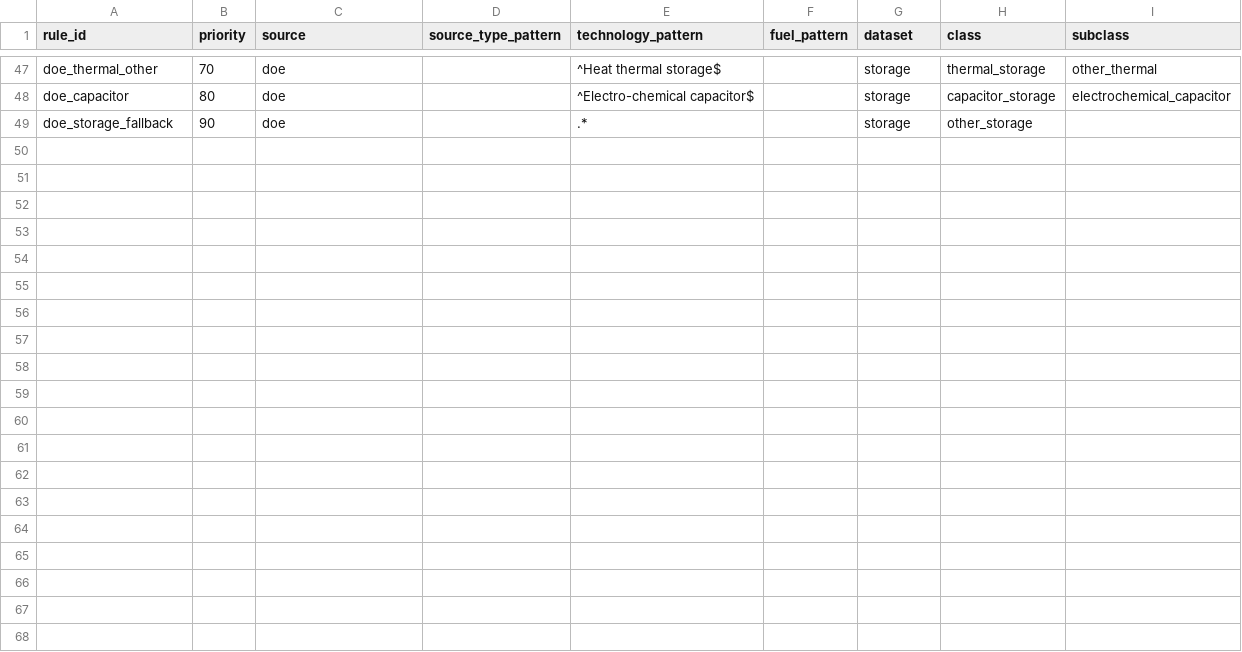
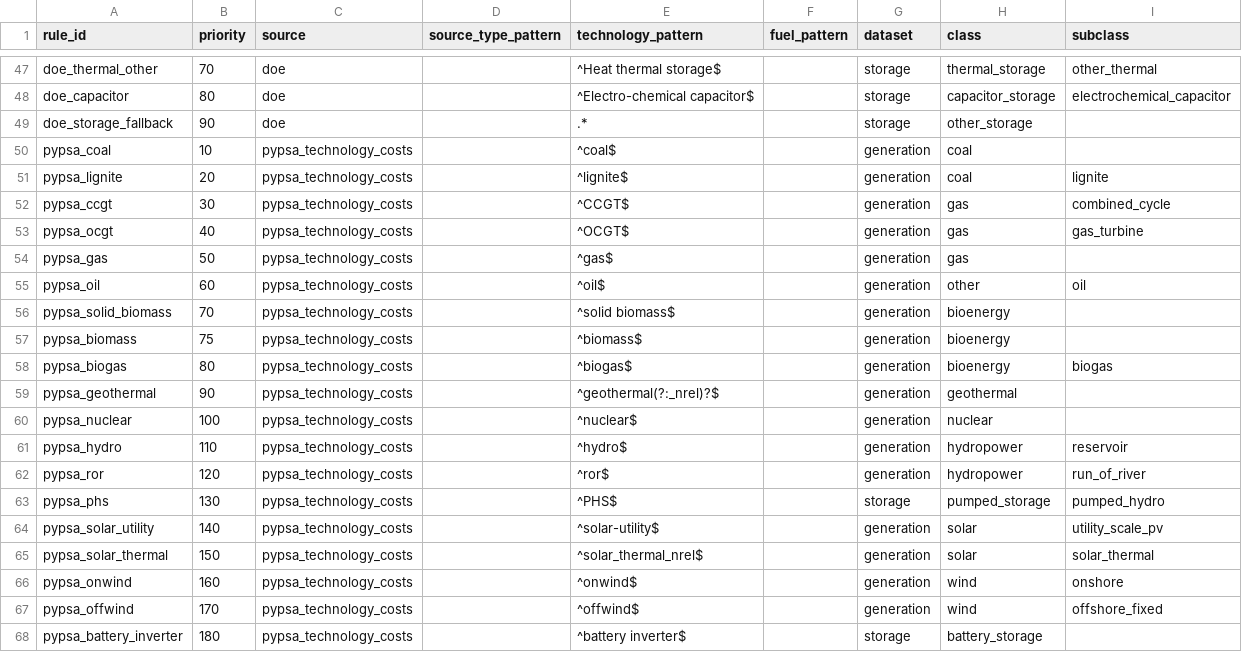
Before and after one commit to yibaoj/GridX, a CSV file: config/class_mapping.csv, drawn as a sheet; only a part is shown, gaps mark what is left out; the diff covers the shown part only.

Commit message:
Generalize parameter source adapters

```diff
--- a/config/class_mapping.csv
+++ b/config/class_mapping.csv
@@ -49 +49,20 @@ doe_capacitor,80,doe,,^Electro-chemical capacitor$,,storage,capacitor_storage,el
 doe_storage_fallback,90,doe,,.*,,storage,other_storage,
+pypsa_coal,10,pypsa_technology_costs,,^coal$,,generation,coal,
+pypsa_lignite,20,pypsa_technology_costs,,^lignite$,,generation,coal,lignite
+pypsa_ccgt,30,pypsa_technology_costs,,^CCGT$,,generation,gas,combined_cycle
+pypsa_ocgt,40,pypsa_technology_costs,,^OCGT$,,generation,gas,gas_turbine
+pypsa_gas,50,pypsa_technology_costs,,^gas$,,generation,gas,
+pypsa_oil,60,pypsa_technology_costs,,^oil$,,generation,other,oil
+pypsa_solid_biomass,70,pypsa_technology_costs,,^solid biomass$,,generation,bioenergy,
+pypsa_biomass,75,pypsa_technology_costs,,^biomass$,,generation,bioenergy,
+pypsa_biogas,80,pypsa_technology_costs,,^biogas$,,generation,bioenergy,biogas
+pypsa_geothermal,90,pypsa_technology_costs,,^geothermal(?:_nrel)?$,,generation,geothermal,
+pypsa_nuclear,100,pypsa_technology_costs,,^nuclear$,,generation,nuclear,
+pypsa_hydro,110,pypsa_technology_costs,,^hydro$,,generation,hydropower,reservoir
+pypsa_ror,120,pypsa_technology_costs,,^ror$,,generation,hydropower,run_of_river
+pypsa_phs,130,pypsa_technology_costs,,^PHS$,,storage,pumped_storage,pumped_hydro
+pypsa_solar_utility,140,pypsa_technology_costs,,^solar-utility$,,generation,solar,utility_scale_pv
+pypsa_solar_thermal,150,pypsa_technology_costs,,^solar_thermal_nrel$,,generation,solar,solar_thermal
+pypsa_onwind,160,pypsa_technology_costs,,^onwind$,,generation,wind,onshore
+pypsa_offwind,170,pypsa_technology_costs,,^offwind$,,generation,wind,offshore_fixed
+pypsa_battery_inverter,180,pypsa_technology_costs,,^battery inverter$,,storage,battery_storage,
```
Also changed, not shown: 10 added rows elsewhere in this file, config/raw_data_sources.csv, 6 other files.
